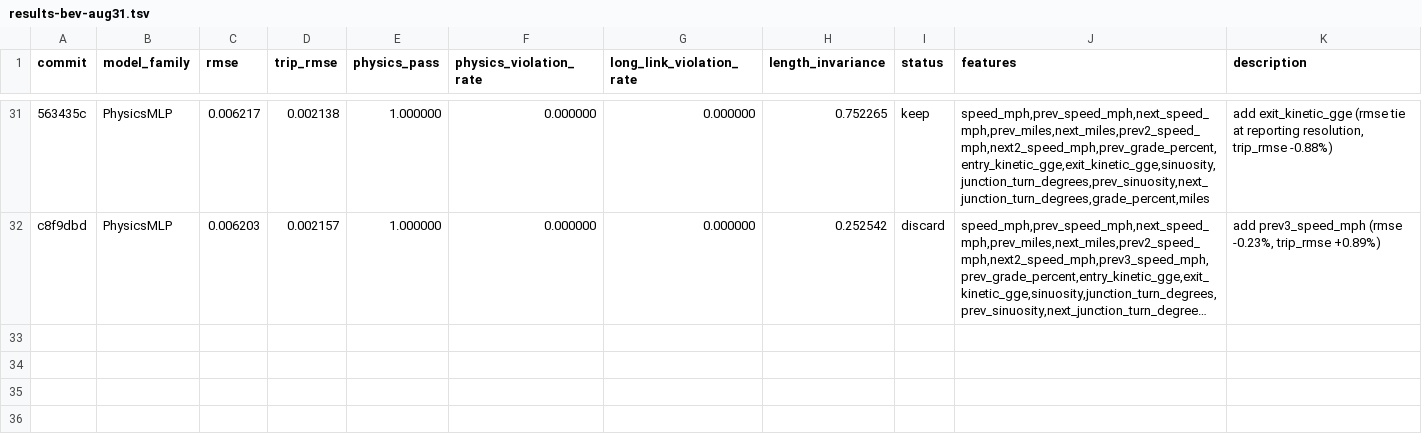
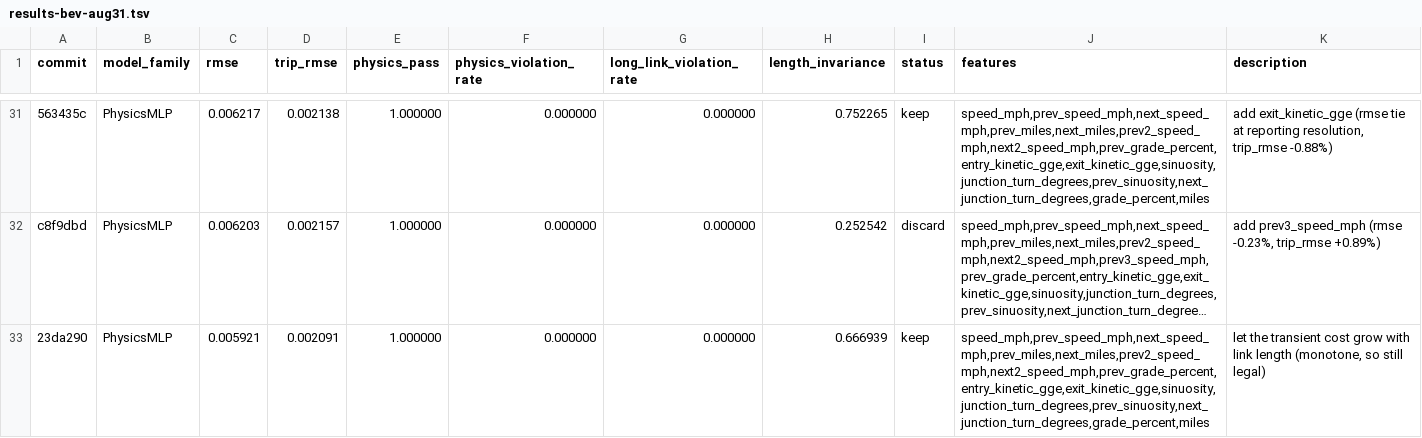
Before and after one commit to NatLabRockies/teta-autoresearch-powertrain, a TSV file: results/results-bev-aug31.tsv, drawn as a sheet; only a part is shown, gaps mark what is left out; long unchanged cells end in …; the diff names each change by its address in the sheet, - before the commit and + after, or states it on an @@ line.

Commit message:
log exp31: rmse 0.005921 (-4.8%), trip_rmse 0.002091 (-2.2%)

```diff
--- a/results/results-bev-aug31.tsv
+++ b/results/results-bev-aug31.tsv
+row 33: 23da290 | PhysicsMLP | 0.005921 | 0.002091 | 1.000000 | 0.000000 | 0.000000 | 0.666939 | keep | speed_mph,prev_speed_mph,next_speed_mph,prev_miles,next_miles,prev2_speed_mph,next2_speed_mph,prev_grade_percent,entry_kinetic_gge,exit_kinetic_gge,sinuosity,junction_turn_degrees,prev_sinuosity,next_junction_turn_degrees,grade_percent,miles | let the transient cost grow with link length (monotone, so still legal)
```
Also changed, not shown: 2 other files.
